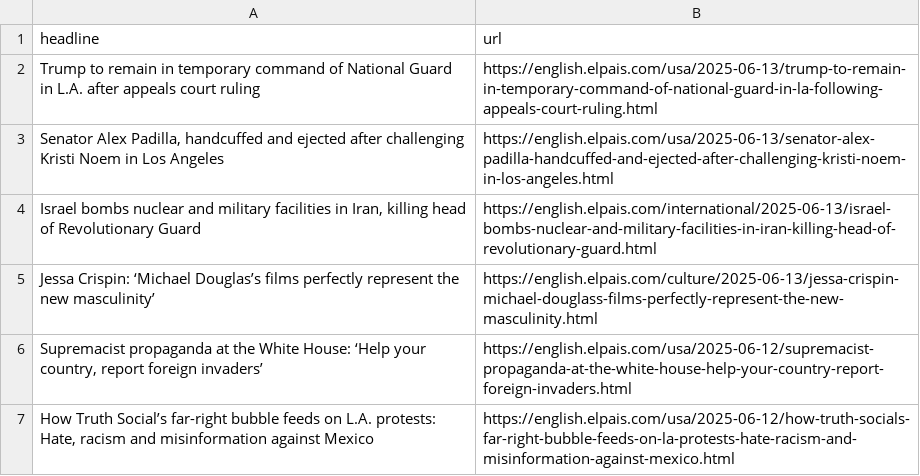
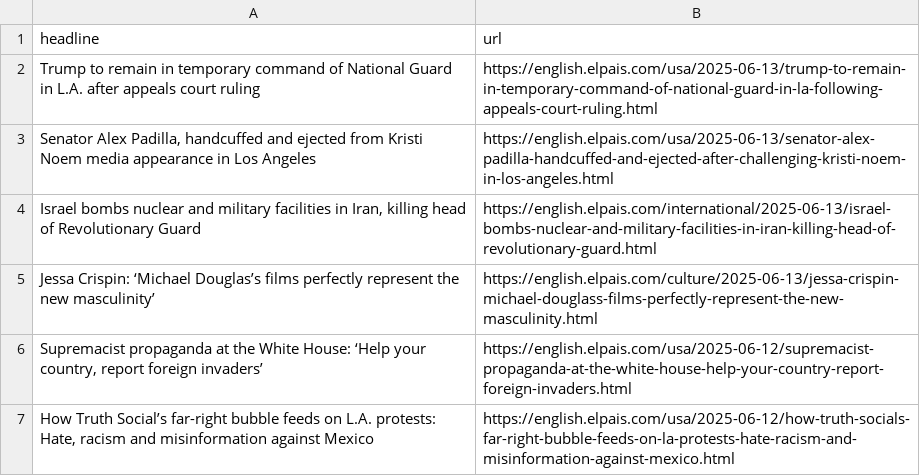
Before and after one commit to masashiijichi/el-pais-autoscraper, a CSV file: headlines.csv, drawn as a sheet; only a part is shown.

```diff
--- a/headlines.csv
+++ b/headlines.csv
@@ -2,3 +2,3 @@ headline,url
 Trump to remain in temporary command of National Guard in L.A. after appeals court ruling,https://english.elpais.com/usa/2025-06-13/trump-to-remain-in-temporary-command-of-national-guard-in-la-following-appeals-court-ruling.html
-"Senator Alex Padilla, handcuffed and ejected after challenging Kristi Noem in Los Angeles",https://english.elpais.com/usa/2025-06-13/senator-alex-padilla-handcuffed-and-ejected-after-challenging-kristi-noem-in-los-angeles.html
+"Senator Alex Padilla, handcuffed and ejected from Kristi Noem media appearance in Los Angeles",https://english.elpais.com/usa/2025-06-13/senator-alex-padilla-handcuffed-and-ejected-after-challenging-kristi-noem-in-los-angeles.html
 "Israel bombs nuclear and military facilities in Iran, killing head of Revolutionary Guard",https://english.elpais.com/international/2025-06-13/israel-bombs-nuclear-and-military-facilities-in-iran-killing-head-of-revolutionary-guard.html
```
